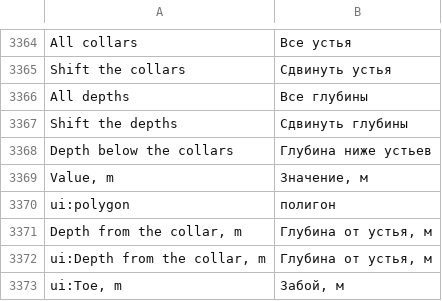
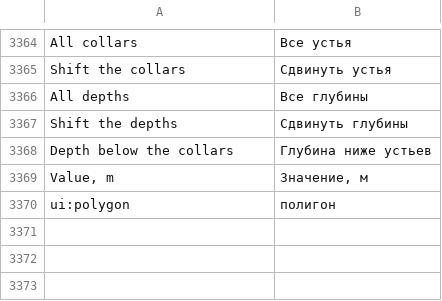
Before and after one commit to rootspain/bdsgnr, a TSV file: src/BlastDesigner.App/Services/ru.tsv, drawn as a sheet; only a part is shown, gaps mark what is left out.

Commit message:
Revert "Depth polygon: depths from the collar"
This reverts commit ebe29af2e632ae4c050205132ff6c1a459b76d40.

```diff
--- a/src/BlastDesigner.App/Services/ru.tsv
+++ b/src/BlastDesigner.App/Services/ru.tsv
@@ -3370,4 +3370 @@ Value, m	Значение, м
 ui:polygon	полигон
-Depth from the collar, m	Глубина от устья, м
-ui:Depth from the collar, m	Глубина от устья, м
-ui:Toe, m	Забой, м
```
Also changed, not shown: 9 other files.
